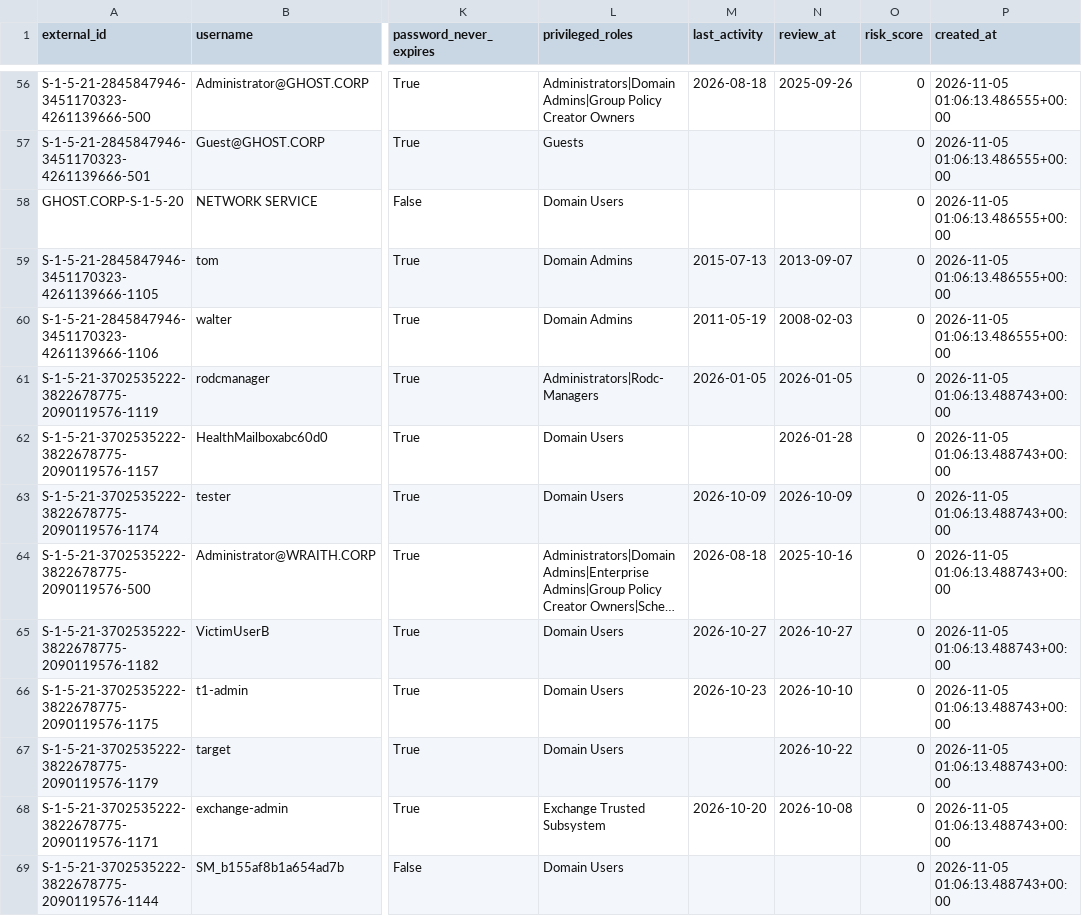
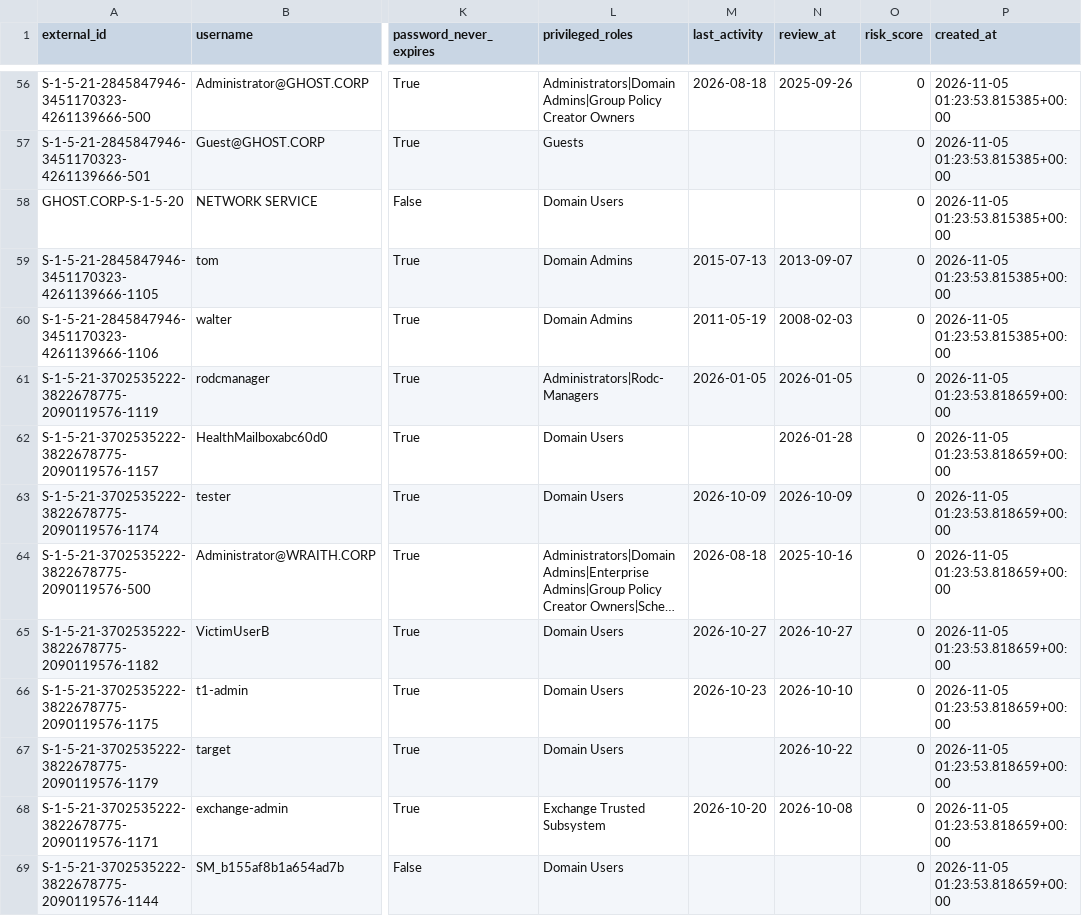
Before and after one commit to Prolexis/caso16-identity-risk-ai, a CSV file: data/sharphound_public_dataset.csv, drawn as a sheet; only a part is shown, gaps mark what is left out; long unchanged cells end in …; the diff covers the shown part only; the diff names each change by its address in the sheet, - before the commit and + after, or states it on an @@ line.

```diff
--- a/data/sharphound_public_dataset.csv
+++ b/data/sharphound_public_dataset.csv
-P56:P60 (created_at): 2026-11-05 01:06:13.486555+00:00
+P56:P60 (created_at): 2026-11-05 01:23:53.815385+00:00
-P61:P69 (created_at): 2026-11-05 01:06:13.488743+00:00
+P61:P69 (created_at): 2026-11-05 01:23:53.818659+00:00
```
Also changed, not shown: 99 edited cells elsewhere in this file, 5 other files.
